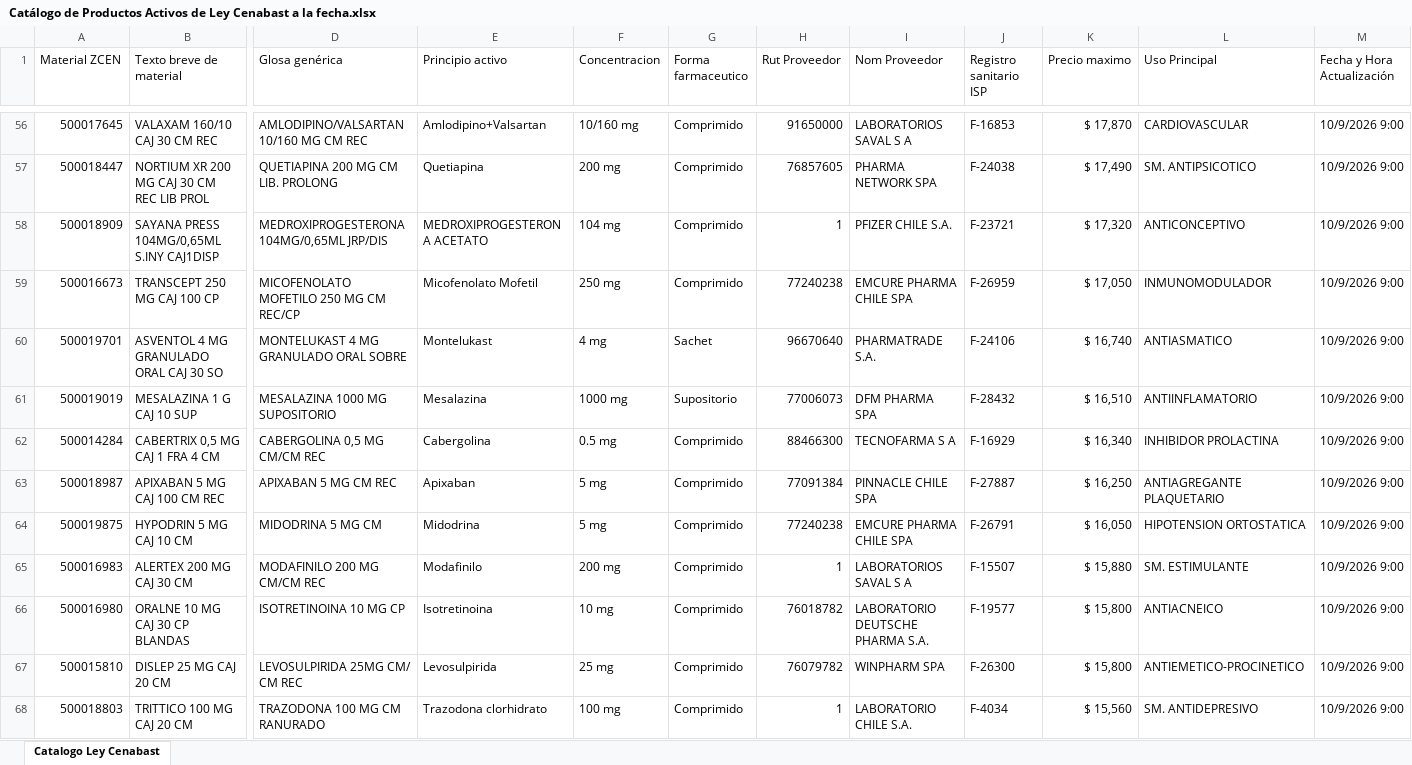
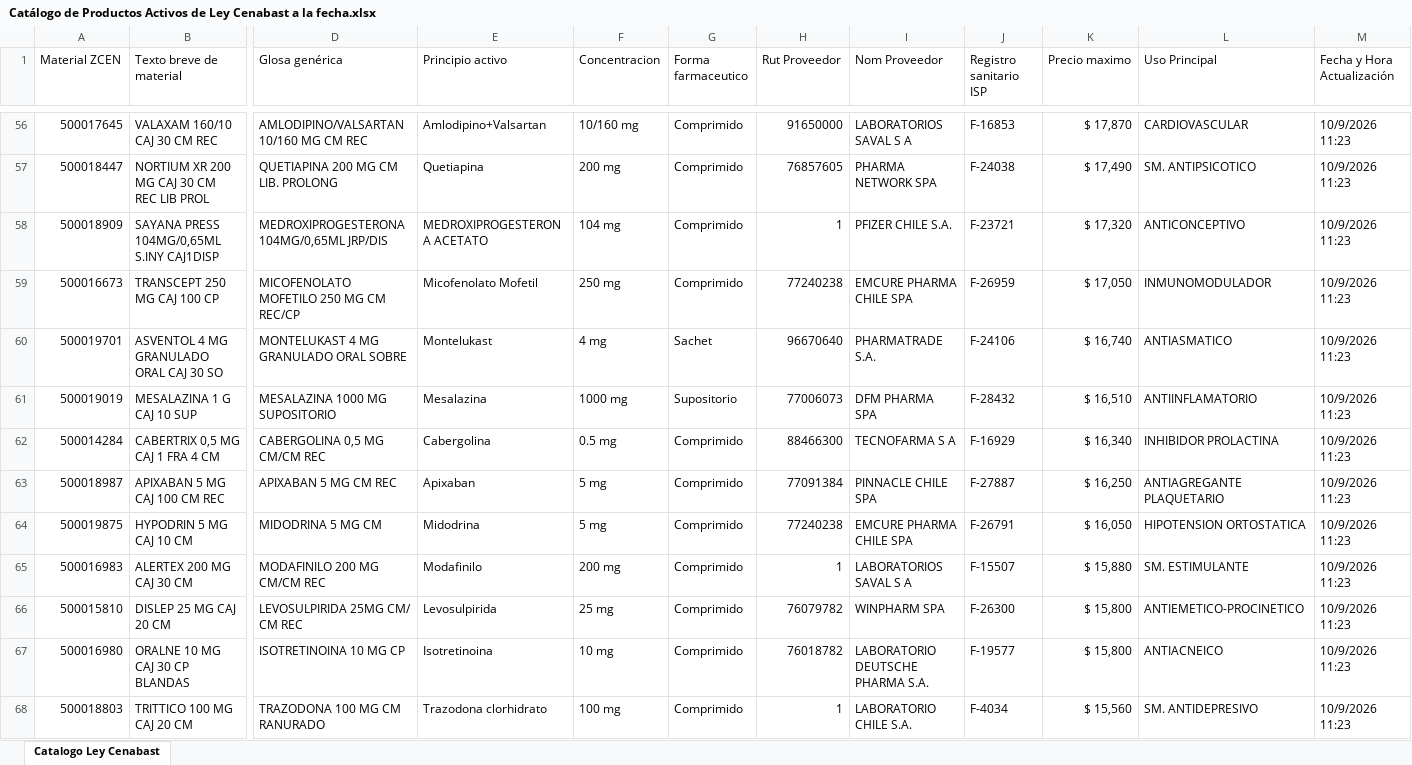
Before and after one commit to usuariocenabast/Resguardo_Excel, an Excel workbook: Excels Catalogo/Catálogo de Productos Activos de Ley Cenabast a la fecha.xlsx, sheet Catalogo Ley Cenabast, drawn as a sheet; only a part is shown, gaps mark what is left out; values as stored, in another font and other column widths than the file's, no cell formats; table styles not drawn; removed rows and columns are numbered as before the commit, all else as after; rows hold the shown columns only; the diff covers the shown part only; the diff names each change by its address in the sheet, - before the commit and + after, or states it on an @@ line.

Commit message:
Actualización automática (Catálogo de Productos Activos de Ley Cenabast a la fecha.xlsx): 2026-10-09 11:23:39

```diff
--- a/Excels Catalogo/Catálogo de Productos Activos de Ley Cenabast a la fecha.xlsx (sheet Catalogo Ley Cenabast)
+++ b/Excels Catalogo/Catálogo de Productos Activos de Ley Cenabast a la fecha.xlsx (sheet Catalogo Ley Cenabast)
-M56:M65 (Fecha y Hora Actualización): 10/9/2026 9:00
+M56:M65 (Fecha y Hora Actualización): 10/9/2026 11:23
-row 66: 500016980 | ORALNE 10 MG CAJ 30 CP BLANDAS | ISOTRETINOINA 10 MG CP | Isotretinoina | 10 mg | Comprimido | 76018782 | LABORATORIO DEUTSCHE PHARMA S.A. | F-19577 | $ 15,800 | ANTIACNEICO | 10/9/2026 9:00
-M66 (Fecha y Hora Actualización): 10/9/2026 9:00
+M66 (Fecha y Hora Actualización): 10/9/2026 11:23
+row 67: 500016980 | ORALNE 10 MG CAJ 30 CP BLANDAS | ISOTRETINOINA 10 MG CP | Isotretinoina | 10 mg | Comprimido | 76018782 | LABORATORIO DEUTSCHE PHARMA S.A. | F-19577 | $ 15,800 | ANTIACNEICO | 10/9/2026 11:23
-M68 (Fecha y Hora Actualización): 10/9/2026 9:00
+M68 (Fecha y Hora Actualización): 10/9/2026 11:23
```
Also changed, not shown: 28 added rows, 28 removed rows and 330 edited cells elsewhere in this sheet, cell formats.
